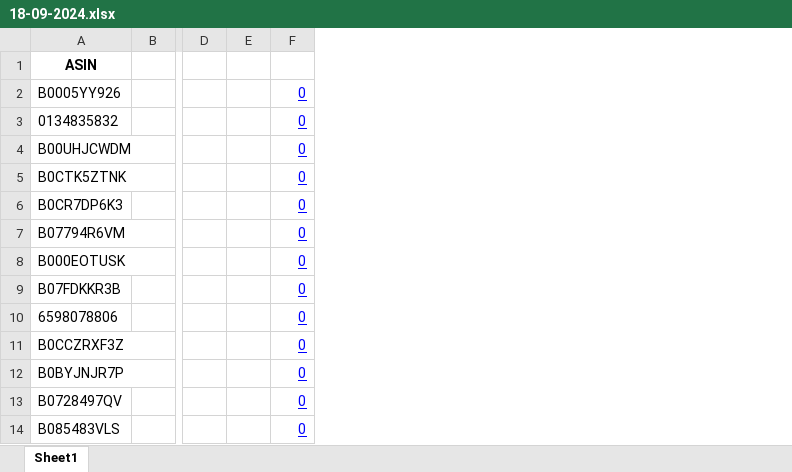
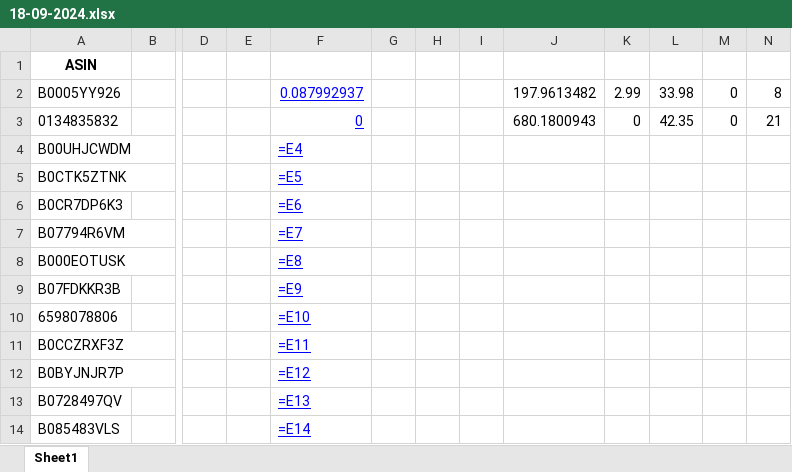
Before and after one commit to CSAtelier/listing-optimization-tool, an Excel workbook: persistance/data/18-09-2024.xlsx, sheet Sheet1, drawn as a sheet; only a part is shown, gaps mark what is left out; values as stored, in another font and other column widths than the file's, no borders; formulas without a stored value are shown as written; removed rows and columns are numbered as before the commit, all else as after; the diff names each change by its address in the sheet, - before the commit and + after, or states it on an @@ line.

Commit message:
Your commit message here

```diff
--- a/persistance/data/18-09-2024.xlsx (sheet Sheet1)
+++ b/persistance/data/18-09-2024.xlsx (sheet Sheet1)
-column F, rows 2-14: all 0
+column F, rows 2-14: 0.087992937 | 0 | =E4 | =E5 | =E6 | =E7 | =E8 | =E9 | =E10 | =E11 | =E12 | =E13 | =E14
+column G, empty
+column H, empty
+column I, empty
+column J, rows 2-3: 197.9613482 | 680.1800943
+column K, rows 2-3: 2.99 | 0
+column L, rows 2-3: 33.98 | 42.35
+column M, rows 2-3: 0 | 0
+column N, rows 2-3: 8 | 21
```
